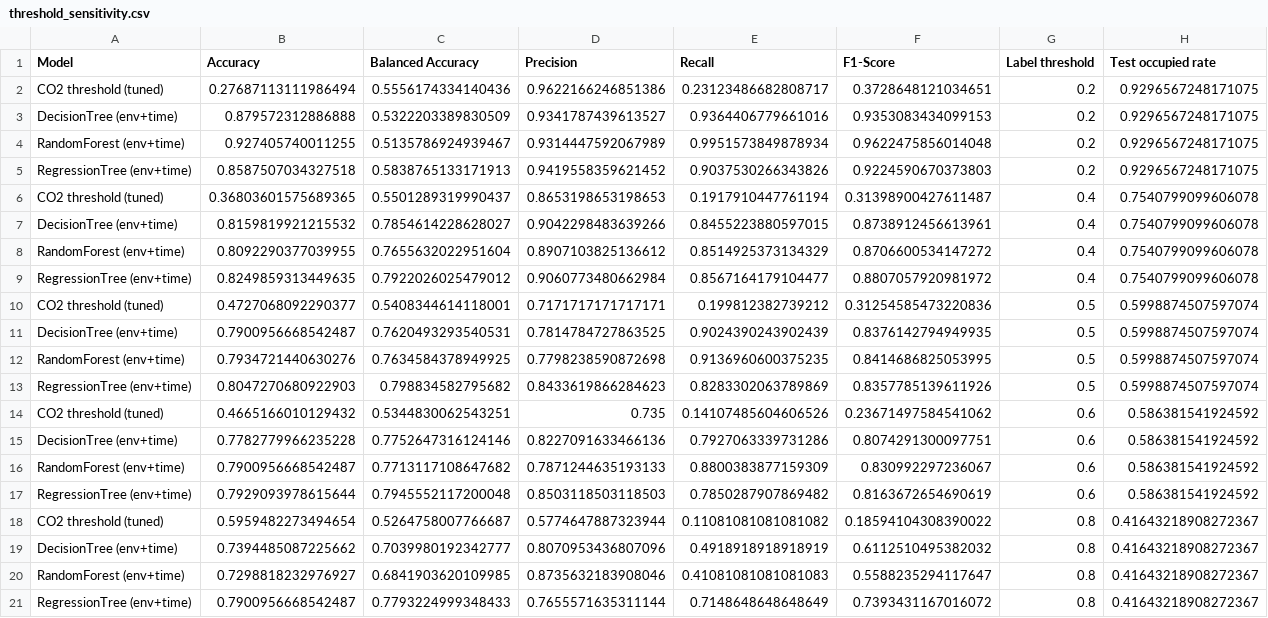
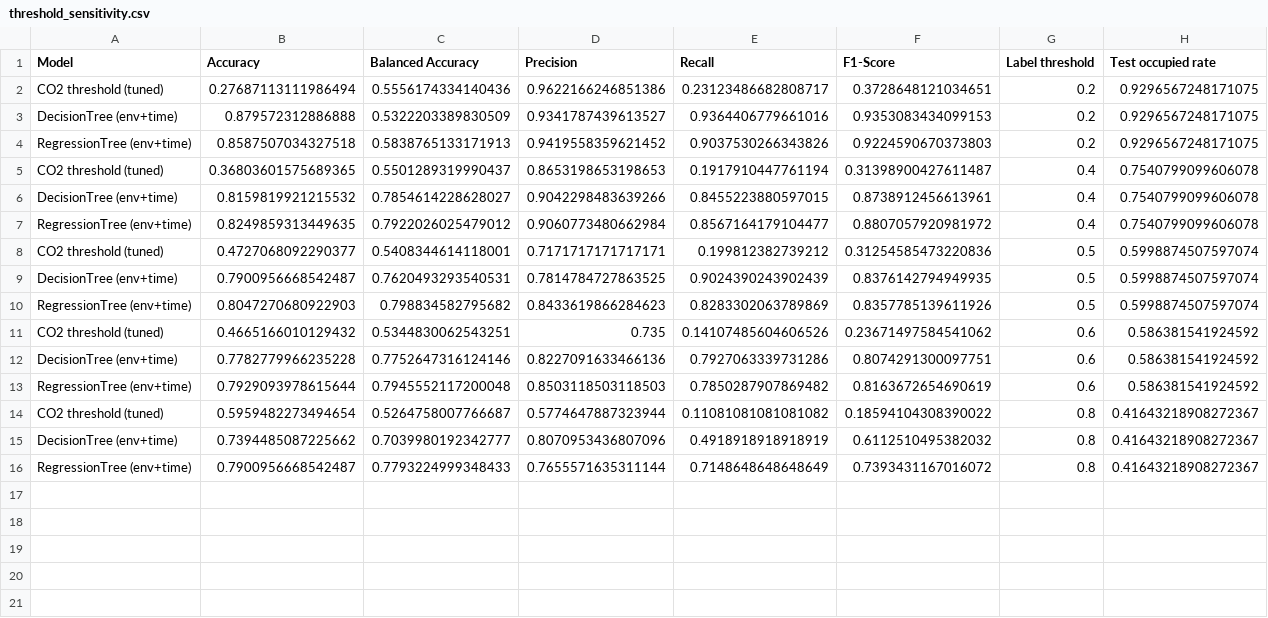
Before and after one commit to jhee0138/MMA3001-Project, a CSV file: results/sensor_869/threshold_sensitivity.csv, drawn as a sheet.

Commit message:
Remove the random forest and feature the regression tree
- The project now compares a regression tree (recommended) with a
  classification tree and the rule-based baselines
- Confusion matrix, tree diagrams and rules are saved for both trees
  (regression_tree_* and decision_tree_*); timelines show both trees and
  the schedule
- Feature screening ablation uses the regression tree
- Tree plots handle regression trees; confusion matrix title wraps
- Results and test report regenerated (21 tests pass)

```diff
--- a/results/sensor_869/threshold_sensitivity.csv
+++ b/results/sensor_869/threshold_sensitivity.csv
@@ -3,3 +3,2 @@ CO2 threshold (tuned),0.27687113111986494,0.5556174334140436,0.9622166246851386,
 DecisionTree (env+time),0.879572312886888,0.5322203389830509,0.9341787439613527,0.9364406779661016,0.9353083434099153,0.2,0.9296567248171075
-RandomForest (env+time),0.927405740011255,0.5135786924939467,0.9314447592067989,0.9951573849878934,0.9622475856014048,0.2,0.9296567248171075
 RegressionTree (env+time),0.8587507034327518,0.5838765133171913,0.9419558359621452,0.9037530266343826,0.9224590670373803,0.2,0.9296567248171075
@@ -7,3 +6,2 @@ CO2 threshold (tuned),0.36803601575689365,0.5501289319990437,0.8653198653198653,
 DecisionTree (env+time),0.8159819921215532,0.7854614228628027,0.9042298483639266,0.8455223880597015,0.8738912456613961,0.4,0.7540799099606078
-RandomForest (env+time),0.8092290377039955,0.7655632022951604,0.8907103825136612,0.8514925373134329,0.8706600534147272,0.4,0.7540799099606078
 RegressionTree (env+time),0.8249859313449635,0.7922026025479012,0.9060773480662984,0.8567164179104477,0.8807057920981972,0.4,0.7540799099606078
@@ -11,3 +9,2 @@ CO2 threshold (tuned),0.4727068092290377,0.5408344614118001,0.7171717171717171,0
 DecisionTree (env+time),0.7900956668542487,0.7620493293540531,0.7814784727863525,0.9024390243902439,0.8376142794949935,0.5,0.5998874507597074
-RandomForest (env+time),0.7934721440630276,0.7634584378949925,0.7798238590872698,0.9136960600375235,0.8414686825053995,0.5,0.5998874507597074
 RegressionTree (env+time),0.8047270680922903,0.798834582795682,0.8433619866284623,0.8283302063789869,0.8357785139611926,0.5,0.5998874507597074
@@ -15,3 +12,2 @@ CO2 threshold (tuned),0.4665166010129432,0.5344830062543251,0.735,0.141074856046
 DecisionTree (env+time),0.7782779966235228,0.7752647316124146,0.8227091633466136,0.7927063339731286,0.8074291300097751,0.6,0.586381541924592
-RandomForest (env+time),0.7900956668542487,0.7713117108647682,0.7871244635193133,0.8800383877159309,0.830992297236067,0.6,0.586381541924592
 RegressionTree (env+time),0.7929093978615644,0.7945552117200048,0.8503118503118503,0.7850287907869482,0.8163672654690619,0.6,0.586381541924592
@@ -19,3 +15,2 @@ CO2 threshold (tuned),0.5959482273494654,0.5264758007766687,0.5774647887323944,0
 DecisionTree (env+time),0.7394485087225662,0.7039980192342777,0.8070953436807096,0.4918918918918919,0.6112510495382032,0.8,0.41643218908272367
-RandomForest (env+time),0.7298818232976927,0.6841903620109985,0.8735632183908046,0.41081081081081083,0.5588235294117647,0.8,0.41643218908272367
 RegressionTree (env+time),0.7900956668542487,0.7793224999348433,0.7655571635311144,0.7148648648648649,0.7393431167016072,0.8,0.41643218908272367
```
Also changed, not shown: results/sensor_326/depth_sweep.csv, results/sensor_326/test_metrics.csv, 35 other files.
